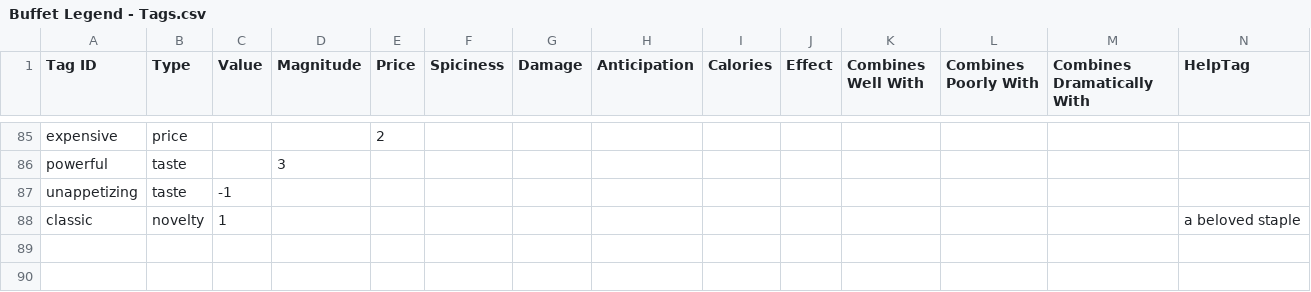
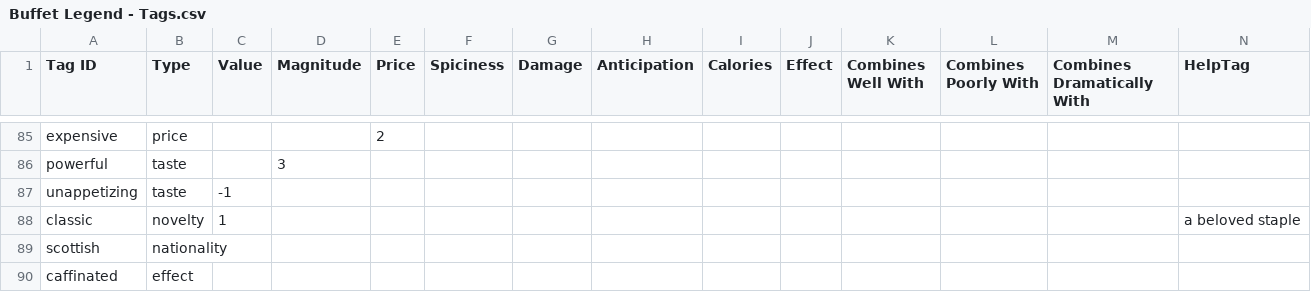
Before and after one commit to schwin42/Buffet-Hero, a CSV file: Assets/Data/Buffet Legend - Tags.csv, drawn as a sheet; only a part is shown, gaps mark what is left out; the diff names each change by its address in the sheet, - before the commit and + after, or states it on an @@ line.

```diff
--- a/Assets/Data/Buffet Legend - Tags.csv
+++ b/Assets/Data/Buffet Legend - Tags.csv
+row 89: scottish | nationality
+row 90: caffinated | effect
```
Also changed, not shown: Assets/Data/Buffet Legend - Food Attributes.csv, 24 other files.
